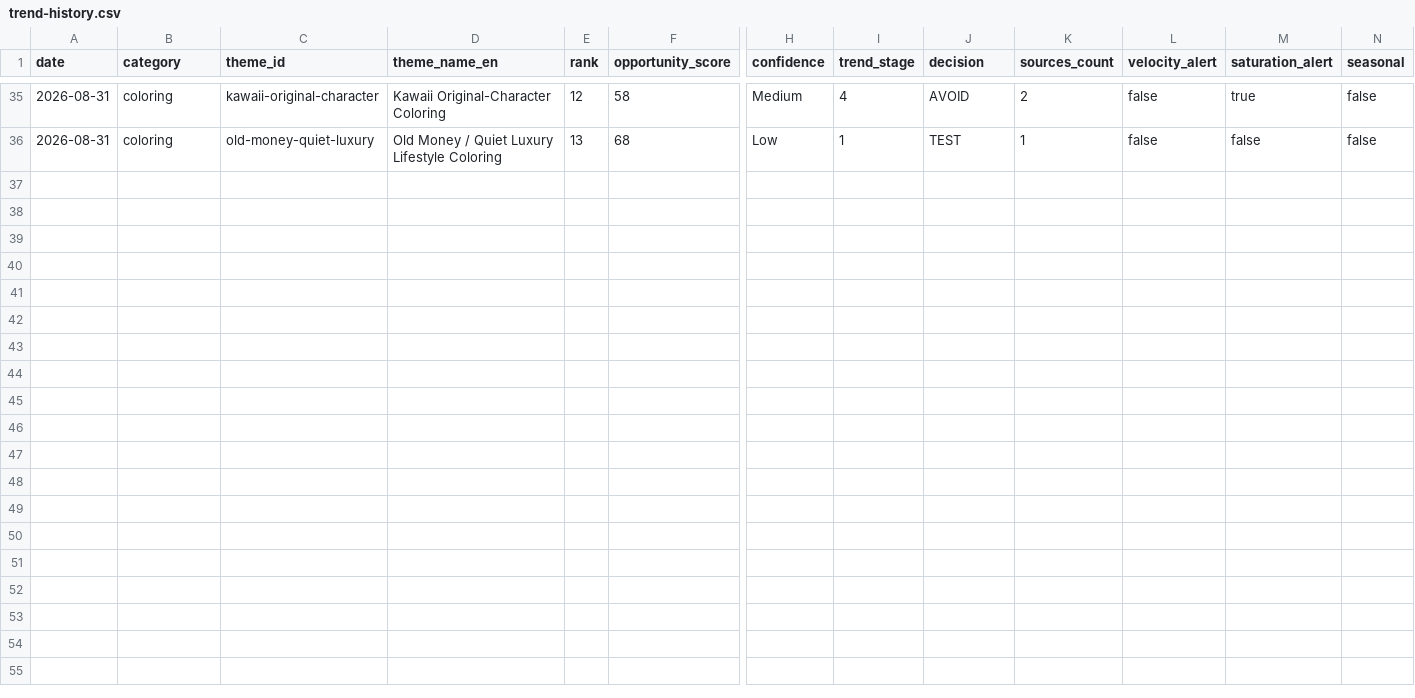
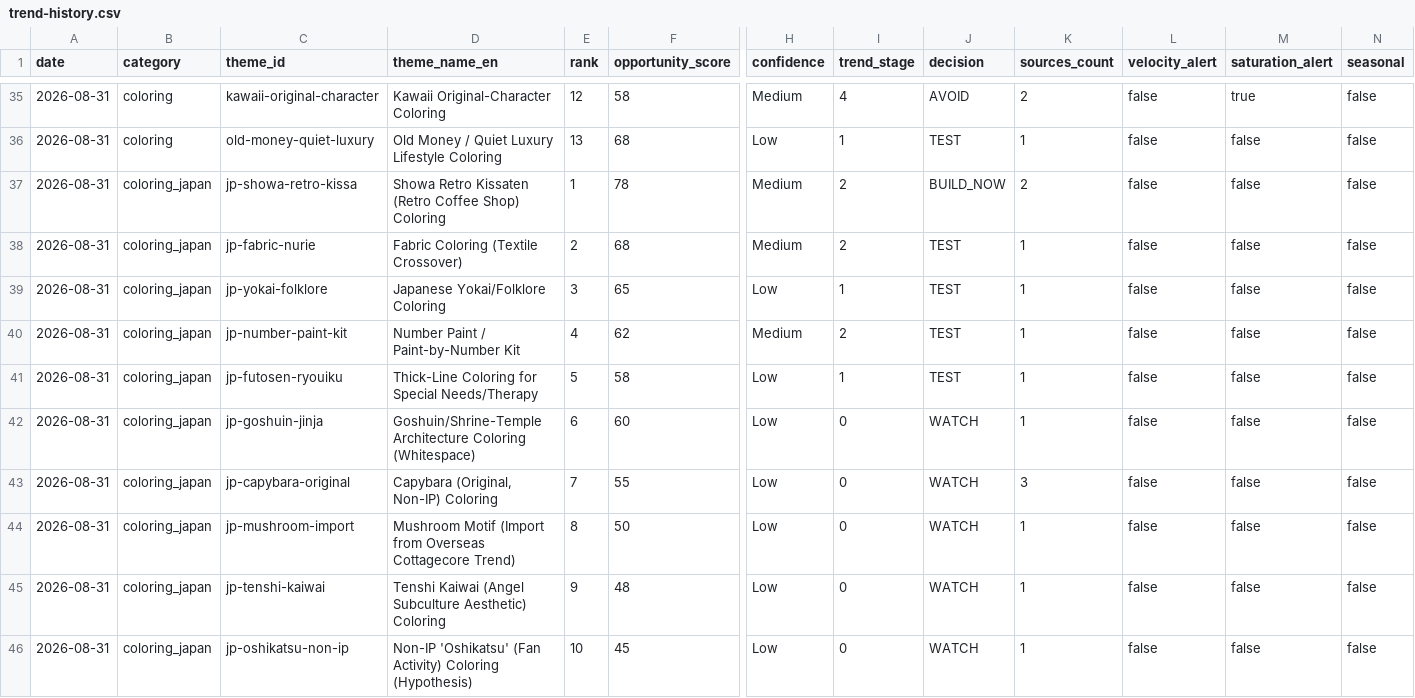
Before and after one commit to yukiko19730220-dotcom/eisei, a CSV file: research/history/trend-history.csv, drawn as a sheet; only a part is shown, gaps mark what is left out; rows hold the shown columns only; the diff names each change by its address in the sheet, - before the commit and + after, or states it on an @@ line.

```diff
--- a/research/history/trend-history.csv
+++ b/research/history/trend-history.csv
+row 37: 2026-08-31 | coloring_japan | jp-showa-retro-kissa | Showa Retro Kissaten (Retro Coffee Shop) Coloring | 1 | 78 | Medium | 2 | BUILD_NOW | 2 | false | false | false
+row 38: 2026-08-31 | coloring_japan | jp-fabric-nurie | Fabric Coloring (Textile Crossover) | 2 | 68 | Medium | 2 | TEST | 1 | false | false | false
+row 39: 2026-08-31 | coloring_japan | jp-yokai-folklore | Japanese Yokai/Folklore Coloring | 3 | 65 | Low | 1 | TEST | 1 | false | false | false
+row 40: 2026-08-31 | coloring_japan | jp-number-paint-kit | Number Paint / Paint-by-Number Kit | 4 | 62 | Medium | 2 | TEST | 1 | false | false | false
+row 41: 2026-08-31 | coloring_japan | jp-futosen-ryouiku | Thick-Line Coloring for Special Needs/Therapy | 5 | 58 | Low | 1 | TEST | 1 | false | false | false
+row 42: 2026-08-31 | coloring_japan | jp-goshuin-jinja | Goshuin/Shrine-Temple Architecture Coloring (Whitespace) | 6 | 60 | Low | 0 | WATCH | 1 | false | false | false
+row 43: 2026-08-31 | coloring_japan | jp-capybara-original | Capybara (Original, Non-IP) Coloring | 7 | 55 | Low | 0 | WATCH | 3 | false | false | false
+row 44: 2026-08-31 | coloring_japan | jp-mushroom-import | Mushroom Motif (Import from Overseas Cottagecore Trend) | 8 | 50 | Low | 0 | WATCH | 1 | false | false | false
+row 45: 2026-08-31 | coloring_japan | jp-tenshi-kaiwai | Tenshi Kaiwai (Angel Subculture Aesthetic) Coloring | 9 | 48 | Low | 0 | WATCH | 1 | false | false | false
+row 46: 2026-08-31 | coloring_japan | jp-oshikatsu-non-ip | Non-IP 'Oshikatsu' (Fan Activity) Coloring (Hypothesis) | 10 | 45 | Low | 0 | WATCH | 1 | false | false | false
```
Also changed, not shown: 9 other files.
